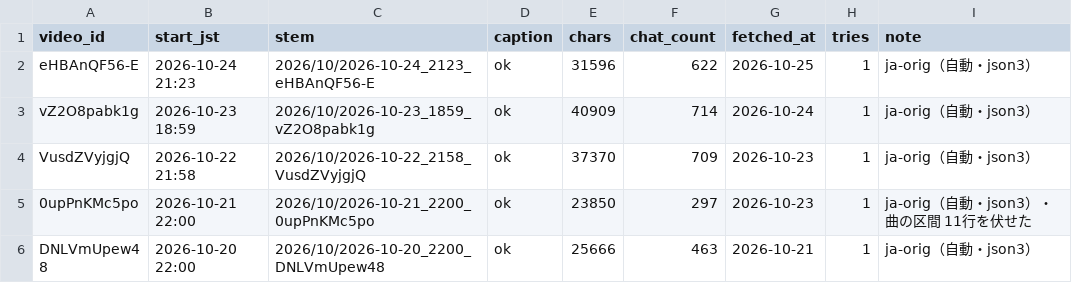
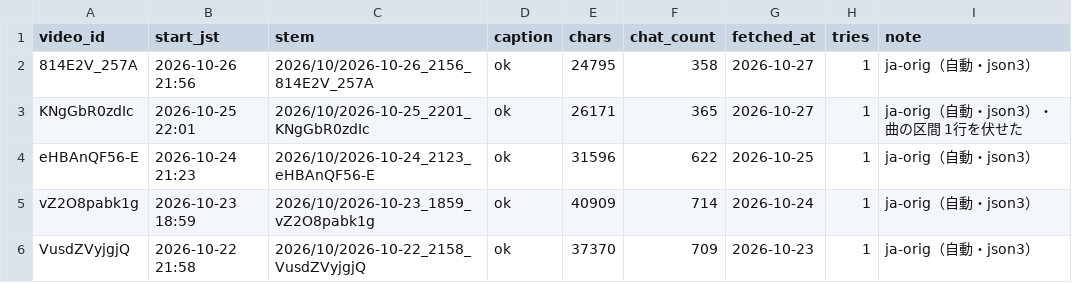
Before and after one commit to Ayato-kosaka/live-streaming, a TSV file: streams/manifest.tsv, drawn as a sheet; only a part is shown; the shorter side is filled out with more unchanged rows; the diff names each change by its address in the sheet, - before the commit and + after, or states it on an @@ line.

```diff
--- a/streams/manifest.tsv
+++ b/streams/manifest.tsv
+row 2: 814E2V_257A | 2026-10-26 21:56 | 2026/10/2026-10-26_2156_814E2V_257A | ok | 24795 | 358 | 2026-10-27 | 1 | ja-orig（自動・json3）
+row 3: KNgGbR0zdIc | 2026-10-25 22:01 | 2026/10/2026-10-25_2201_KNgGbR0zdIc | ok | 26171 | 365 | 2026-10-27 | 1 | ja-orig（自動・json3）・曲の区間 1行を伏せた
```
Also changed, not shown: 4 other files.
